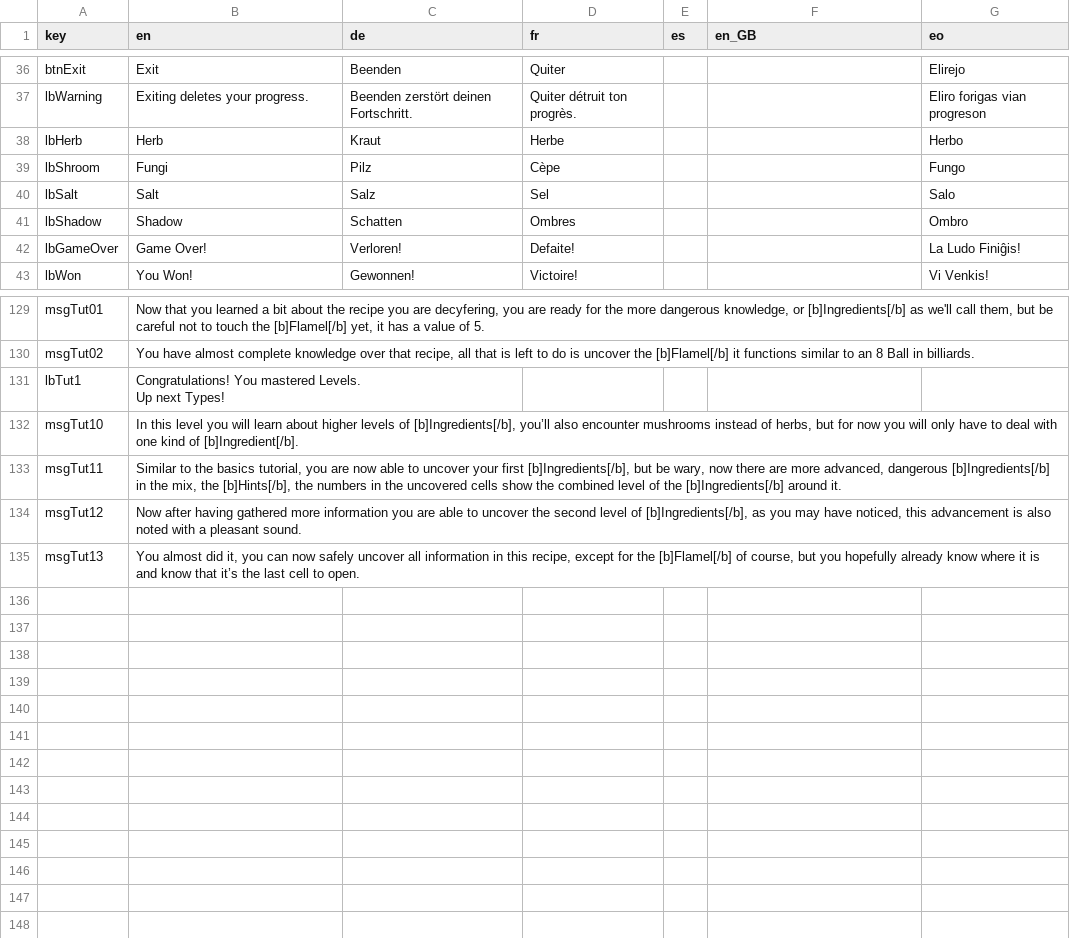
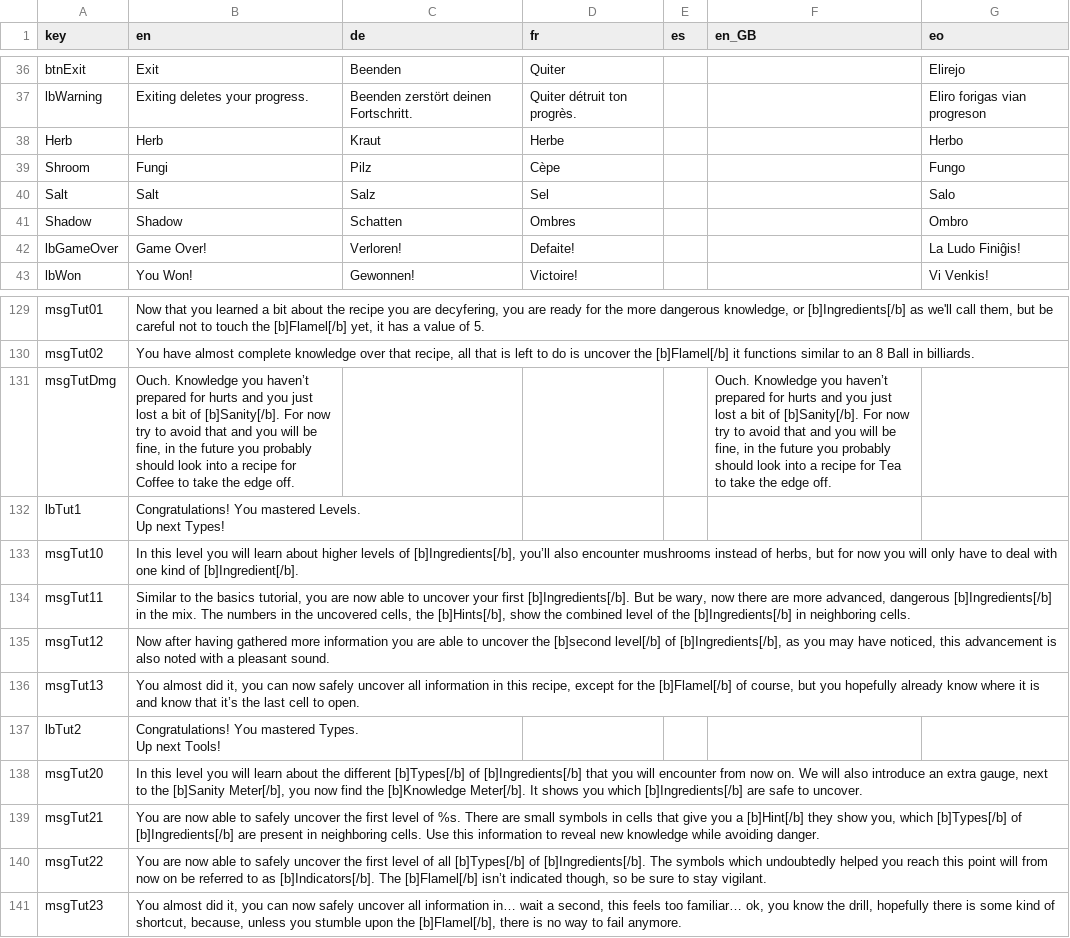
Before and after one commit to ArtemisMattle/CypherSweeper, a CSV file: assets/text/localisation.csv, drawn as a sheet; only a part is shown, gaps mark what is left out.

```diff
--- a/assets/text/localisation.csv
+++ b/assets/text/localisation.csv
@@ -37,6 +37,6 @@ btnExit,Exit,Beenden,Quiter,,,Elirejo
 lbWarning,Exiting deletes your progress.,Beenden zerstört deinen Fortschritt.,Quiter détruit ton progrès.,,,Eliro forigas vian progreson
-lbHerb,Herb,Kraut,Herbe,,,Herbo
-lbShroom,Fungi,Pilz,Cèpe,,,Fungo
-lbSalt,Salt,Salz,Sel,,,Salo
-lbShadow,Shadow,Schatten,Ombres,,,Ombro
+Herb,Herb,Kraut,Herbe,,,Herbo
+Shroom,Fungi,Pilz,Cèpe,,,Fungo
+Salt,Salt,Salz,Sel,,,Salo
+Shadow,Shadow,Schatten,Ombres,,,Ombro
 lbGameOver,Game Over!,Verloren!,Defaite!,,,La Ludo Finiĝis!
@@ -173,2 +173,3 @@ msgTut01,"Now that you learned a bit about the recipe you are decyfering, you ar
 msgTut02,"You have almost complete knowledge over that recipe, all that is left to do is uncover the [b]Flamel[/b] it functions similar to an 8 Ball in billiards.",,,,,
+msgTutDmg,"Ouch. Knowledge you haven’t prepared for hurts and you just lost a bit of [b]Sanity[/b]. For now try to avoid that and you will be fine, in the future you probably should look into a recipe for Coffee to take the edge off.",,,,"Ouch. Knowledge you haven’t prepared for hurts and you just lost a bit of [b]Sanity[/b]. For now try to avoid that and you will be fine, in the future you probably should look into a recipe for Tea to take the edge off.",
 lbTut1,"Congratulations! You mastered Levels.
@@ -176,4 +177,10 @@ Up next Types!",,,,,
 msgTut10,"In this level you will learn about higher levels of [b]Ingredients[/b], you’ll also encounter mushrooms instead of herbs, but for now you will only have to deal with one kind of [b]Ingredient[/b].",,,,,
-msgTut11,"Similar to the basics tutorial, you are now able to uncover your first [b]Ingredients[/b], but be wary, now there are more advanced, dangerous [b]Ingredients[/b] in the mix, the [b]Hints[/b], the numbers in the uncovered cells show the combined level of the [b]Ingredients[/b] around it.",,,,,
-msgTut12,"Now after having gathered more information you are able to uncover the second level of [b]Ingredients[/b], as you may have noticed, this advancement is also noted with a pleasant sound.",,,,,
+msgTut11,"Similar to the basics tutorial, you are now able to uncover your first [b]Ingredients[/b]. But be wary, now there are more advanced, dangerous [b]Ingredients[/b] in the mix. The numbers in the uncovered cells, the [b]Hints[/b], show the combined level of the [b]Ingredients[/b] in neighboring cells.",,,,,
+msgTut12,"Now after having gathered more information you are able to uncover the [b]second level[/b] of [b]Ingredients[/b], as you may have noticed, this advancement is also noted with a pleasant sound.",,,,,
 msgTut13,"You almost did it, you can now safely uncover all information in this recipe, except for the [b]Flamel[/b] of course, but you hopefully already know where it is and know that it’s the last cell to open.",,,,,
+lbTut2,"Congratulations! You mastered Types.
+Up next Tools!",,,,,
+msgTut20,"In this level you will learn about the different [b]Types[/b] of [b]Ingredients[/b] that you will encounter from now on. We will also introduce an extra gauge, next to the [b]Sanity Meter[/b], you now find the [b]Knowledge Meter[/b]. It shows you which [b]Ingredients[/b] are safe to uncover.",,,,,
+msgTut21,"You are now able to safely uncover the first level of %s. There are small symbols in cells that give you a [b]Hint[/b] they show you, which [b]Types[/b] of [b]Ingredients[/b] are present in neighboring cells. Use this information to reveal new knowledge while avoiding danger.",,,,,
+msgTut22,"You are now able to safely uncover the first level of all [b]Types[/b] of [b]Ingredients[/b]. The symbols which undoubtedly helped you reach this point will from now on be referred to as [b]Indicators[/b]. The [b]Flamel[/b] isn’t indicated though, so be sure to stay vigilant.",,,,,
+msgTut23,"You almost did it, you can now safely uncover all information in… wait a second, this feels too familiar… ok, you know the drill, hopefully there is some kind of shortcut, because, unless you stumble upon the [b]Flamel[/b], there is no way to fail anymore.",,,,,
```
Also changed, not shown: 10 other files.
